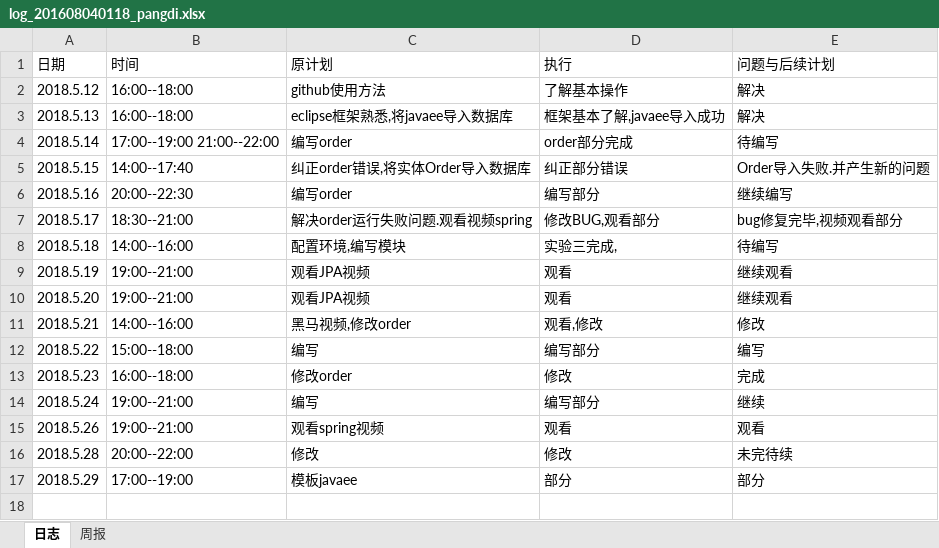
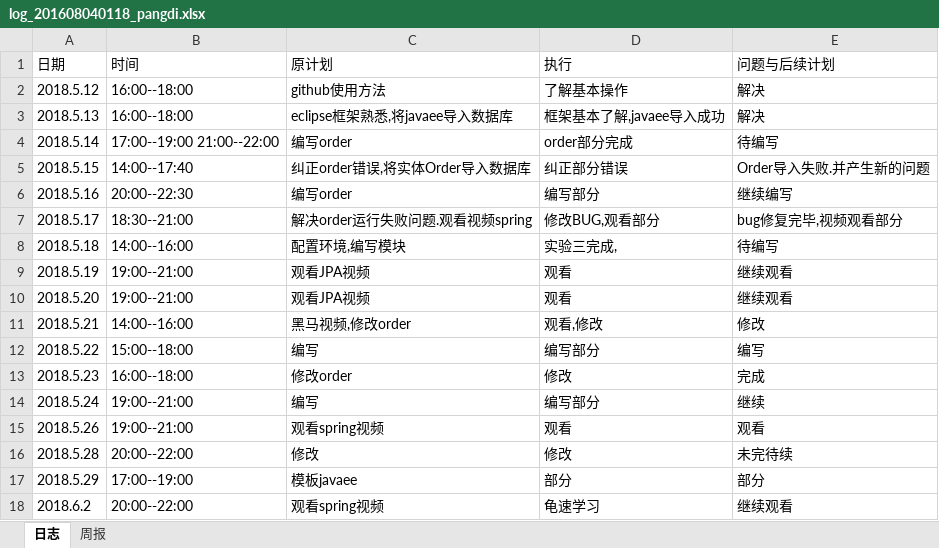
Before and after one commit to xiaoyuan1/xiaoyuandingcan, an Excel workbook: hero/doc/log/log_201608040118_pangdi.xlsx, sheet 日志, drawn as a sheet; values as stored, in another font and other column widths than the file's, no borders; the diff names each change by its address in the sheet, - before the commit and + after, or states it on an @@ line.

Commit message:
日志
6.2

```diff
--- a/hero/doc/log/log_201608040118_pangdi.xlsx (sheet 日志)
+++ b/hero/doc/log/log_201608040118_pangdi.xlsx (sheet 日志)
+row 18: 2018.6.2 | 20:00--22:00 | 观看spring视频 | 龟速学习 | 继续观看
```
